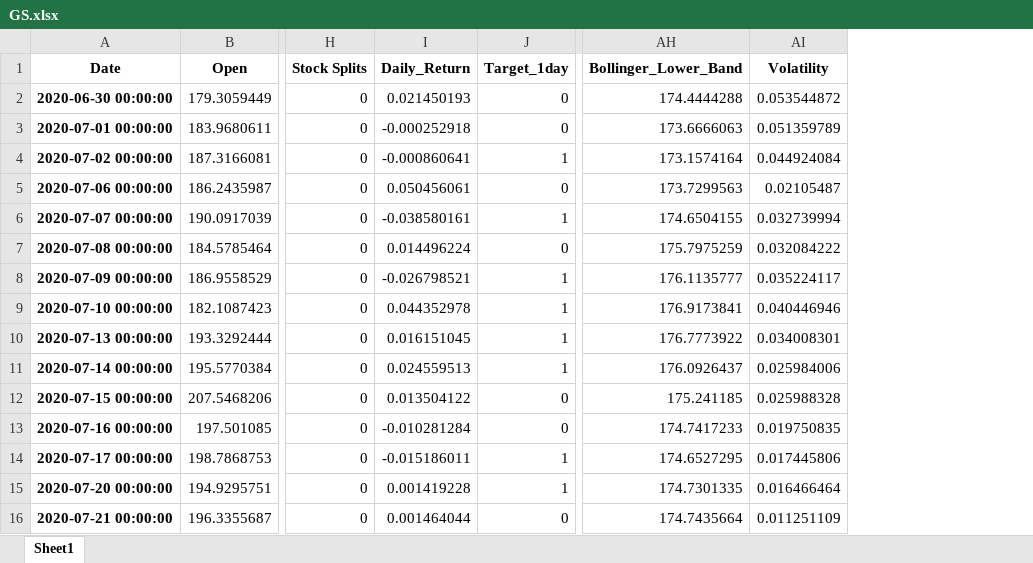
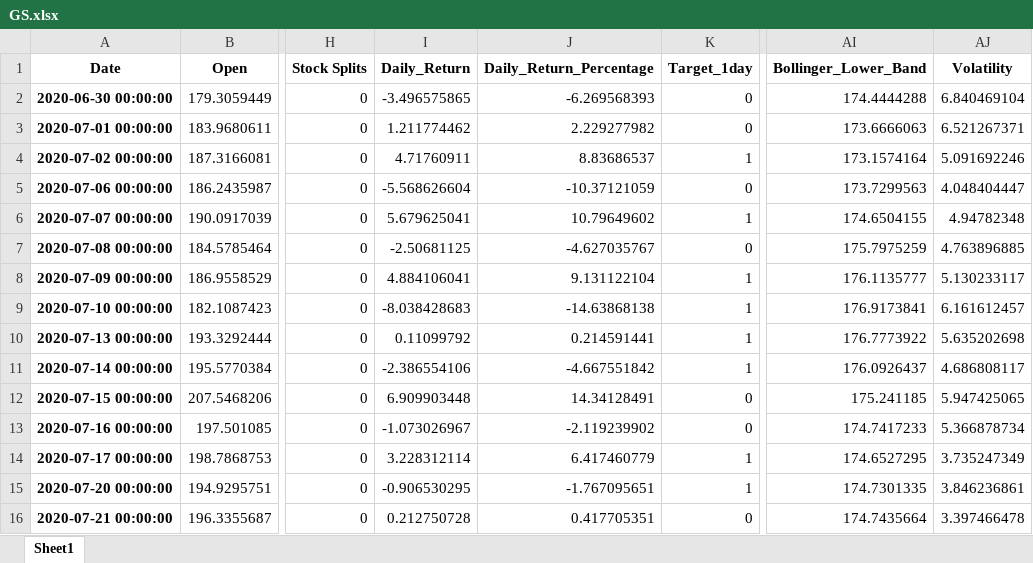
Before and after one commit to andreramolivaz/StockForecasting, an Excel workbook: stock_forecast/01-preparation_analysis/Processed/GS.xlsx, sheet Sheet1, drawn as a sheet; only a part is shown, gaps mark what is left out; values as stored, in another font and other column widths than the file's, no borders; addresses are those after the commit; the diff covers the shown part only; the diff names each change by its address in the sheet, - before the commit and + after, or states it on an @@ line.

Commit message:
Feature Distribution Analysis

```diff
--- a/stock_forecast/01-preparation_analysis/Processed/GS.xlsx (sheet Sheet1)
+++ b/stock_forecast/01-preparation_analysis/Processed/GS.xlsx (sheet Sheet1)
+column J (Daily_Return_Percentage), rows 2-16: -6.269568393 | 2.229277982 | 8.83686537 | -10.37121059 | 10.79649602 | -4.627035767 | 9.131122104 | -14.63868138 | 0.214591441 | -4.667551842 | 14.34128491 | -2.119239902 | 6.417460779 | -1.767095651 | 0.417705351
-I2 (Daily_Return): 0.021450193
+I2 (Daily_Return): -3.496575865
-AJ2 (Volatility): 0.053544872
+AJ2 (Volatility): 6.840469104
-I3 (Daily_Return): -0.000252918
+I3 (Daily_Return): 1.211774462
-AJ3 (Volatility): 0.051359789
+AJ3 (Volatility): 6.521267371
-I4 (Daily_Return): -0.000860641
+I4 (Daily_Return): 4.71760911
-AJ4 (Volatility): 0.044924084
+AJ4 (Volatility): 5.091692246
-I5 (Daily_Return): 0.050456061
+I5 (Daily_Return): -5.568626604
-AJ5 (Volatility): 0.02105487
+AJ5 (Volatility): 4.048404447
-I6 (Daily_Return): -0.038580161
+I6 (Daily_Return): 5.679625041
-AJ6 (Volatility): 0.032739994
+AJ6 (Volatility): 4.94782348
-I7 (Daily_Return): 0.014496224
+I7 (Daily_Return): -2.50681125
-AJ7 (Volatility): 0.032084222
+AJ7 (Volatility): 4.763896885
-I8 (Daily_Return): -0.026798521
+I8 (Daily_Return): 4.884106041
-AJ8 (Volatility): 0.035224117
+AJ8 (Volatility): 5.130233117
-I9 (Daily_Return): 0.044352978
+I9 (Daily_Return): -8.038428683
-AJ9 (Volatility): 0.040446946
+AJ9 (Volatility): 6.161612457
-I10 (Daily_Return): 0.016151045
+I10 (Daily_Return): 0.11099792
-AJ10 (Volatility): 0.034008301
+AJ10 (Volatility): 5.635202698
-I11 (Daily_Return): 0.024559513
+I11 (Daily_Return): -2.386554106
-AJ11 (Volatility): 0.025984006
+AJ11 (Volatility): 4.686808117
-I12 (Daily_Return): 0.013504122
+I12 (Daily_Return): 6.909903448
-AJ12 (Volatility): 0.025988328
+AJ12 (Volatility): 5.947425065
-I13 (Daily_Return): -0.010281284
+I13 (Daily_Return): -1.073026967
-AJ13 (Volatility): 0.019750835
+AJ13 (Volatility): 5.366878734
-I14 (Daily_Return): -0.015186011
+I14 (Daily_Return): 3.228312114
-AJ14 (Volatility): 0.017445806
+AJ14 (Volatility): 3.735247349
-I15 (Daily_Return): 0.001419228
+I15 (Daily_Return): -0.906530295
-AJ15 (Volatility): 0.016466464
+AJ15 (Volatility): 3.846236861
-I16 (Daily_Return): 0.001464044
+I16 (Daily_Return): 0.212750728
-AJ16 (Volatility): 0.011251109
+AJ16 (Volatility): 3.397466478
```
Also changed, not shown: 1646 edited cells elsewhere in this sheet, 3 other files.
